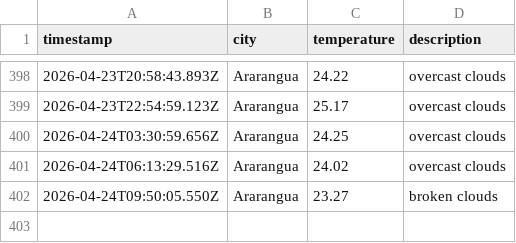
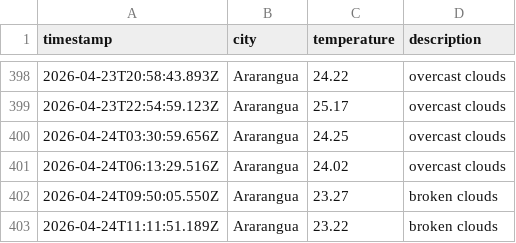
Before and after one commit to moniafavaro/weatherAppJS, a CSV file: data/weather_log.csv, drawn as a sheet; only a part is shown, gaps mark what is left out; the diff names each change by its address in the sheet, - before the commit and + after, or states it on an @@ line.

```diff
--- a/data/weather_log.csv
+++ b/data/weather_log.csv
+row 403: 2026-04-24T11:11:51.189Z | Ararangua | 23.22 | broken clouds
```
Also changed, not shown: 1 other file.
